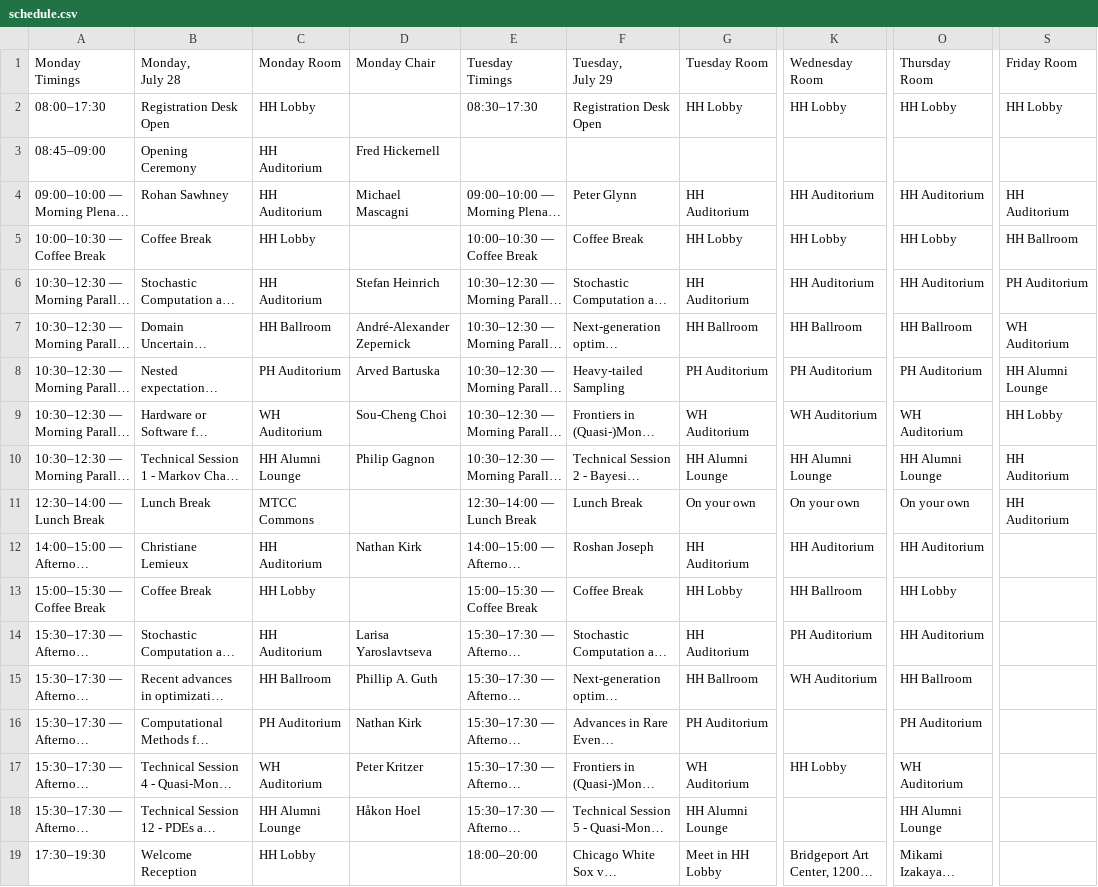
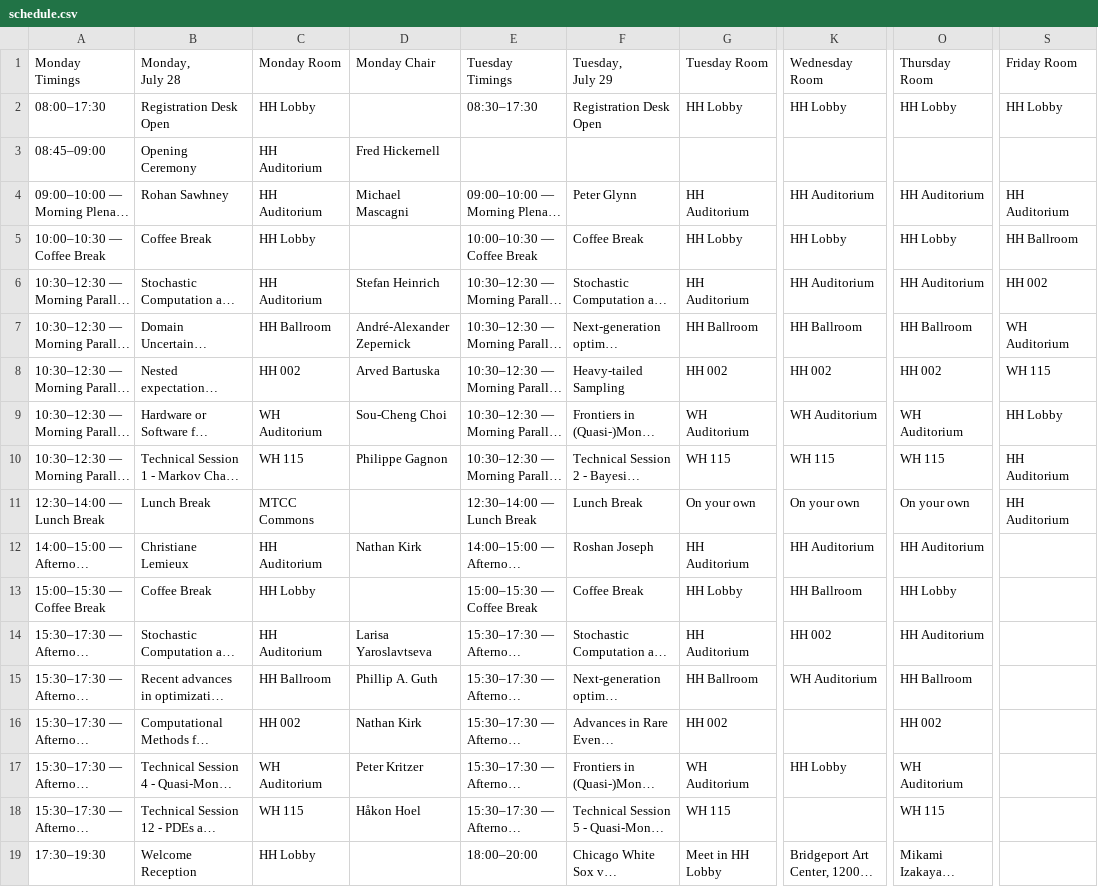
Before and after one commit to fjhickernell/MCM-2025-Program, a CSV file: preprocess/input/schedule.csv, drawn as a sheet; only a part is shown, gaps mark what is left out; long unchanged cells end in …; the diff names each change by its address in the sheet, - before the commit and + after, or states it on an @@ line.

```diff
--- a/preprocess/input/schedule.csv
+++ b/preprocess/input/schedule.csv
-S6 (Friday Room): PH Auditorium
+S6 (Friday Room): HH 002
-C8 (Monday Room): PH Auditorium
+C8 (Monday Room): HH 002
-G8 (Tuesday Room): PH Auditorium
+G8 (Tuesday Room): HH 002
-K8 (Wednesday Room): PH Auditorium
+K8 (Wednesday Room): HH 002
-O8 (Thursday Room): PH Auditorium
+O8 (Thursday Room): HH 002
-S8 (Friday Room): HH Alumni Lounge
+S8 (Friday Room): WH 115
-C10 (Monday Room): HH Alumni Lounge
+C10 (Monday Room): WH 115
-D10 (Monday Chair): Philip Gagnon
+D10 (Monday Chair): Philippe Gagnon
-G10 (Tuesday Room): HH Alumni Lounge
+G10 (Tuesday Room): WH 115
-K10 (Wednesday Room): HH Alumni Lounge
+K10 (Wednesday Room): WH 115
-O10 (Thursday Room): HH Alumni Lounge
+O10 (Thursday Room): WH 115
-K14 (Wednesday Room): PH Auditorium
+K14 (Wednesday Room): HH 002
-C16 (Monday Room): PH Auditorium
+C16 (Monday Room): HH 002
-G16 (Tuesday Room): PH Auditorium
+G16 (Tuesday Room): HH 002
-O16 (Thursday Room): PH Auditorium
+O16 (Thursday Room): HH 002
-C18 (Monday Room): HH Alumni Lounge
+C18 (Monday Room): WH 115
-G18 (Tuesday Room): HH Alumni Lounge
+G18 (Tuesday Room): WH 115
-O18 (Thursday Room): HH Alumni Lounge
+O18 (Thursday Room): WH 115
```
Also changed, not shown: preprocess/interim/contributed_talk_submissions_sessionid.csv, preprocess/interim/contributed_talk_submissions_talkid.csv, 44 other files.
